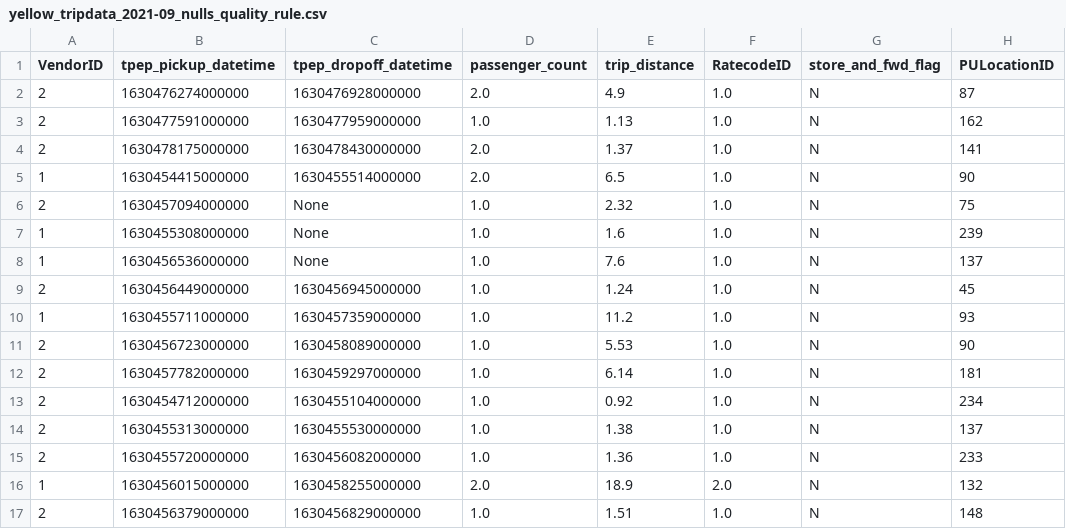
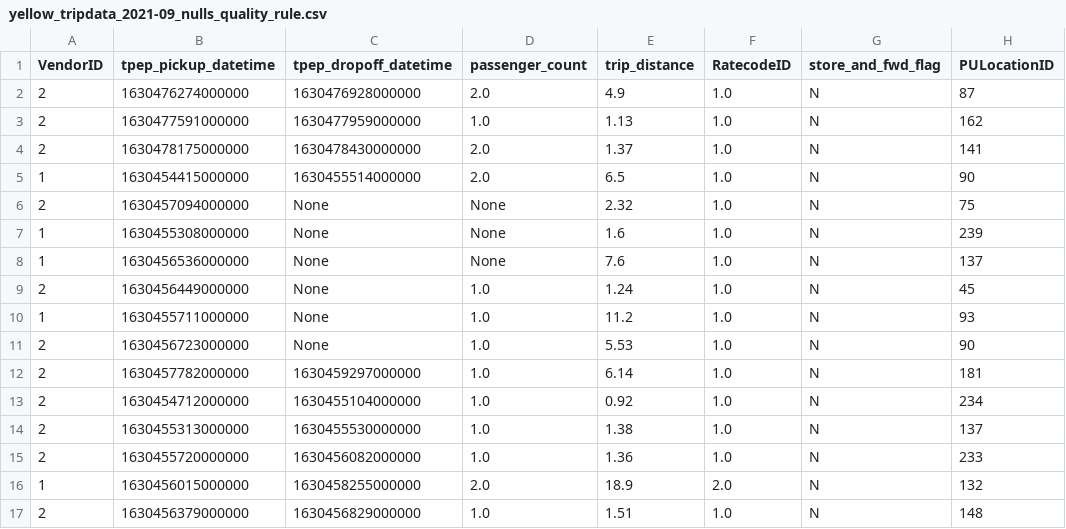
Before and after one commit to manugomezr/tfm_mg_uam_2026, a CSV file: data/landing/2021-09/yellow_tripdata_2021-09_nulls_quality_rule.csv, drawn as a sheet; only a part is shown; the diff names each change by its address in the sheet, - before the commit and + after, or states it on an @@ line.

```diff
--- a/data/landing/2021-09/yellow_tripdata_2021-09_nulls_quality_rule.csv
+++ b/data/landing/2021-09/yellow_tripdata_2021-09_nulls_quality_rule.csv
-D6:D8 (passenger_count): 1.0
+D6:D8 (passenger_count): None
-C9 (tpep_dropoff_datetime): 1630456945000000
+C9 (tpep_dropoff_datetime): None
-C10 (tpep_dropoff_datetime): 1630457359000000
+C10 (tpep_dropoff_datetime): None
-C11 (tpep_dropoff_datetime): 1630458089000000
+C11 (tpep_dropoff_datetime): None
```
Also changed, not shown: 17 other files.
